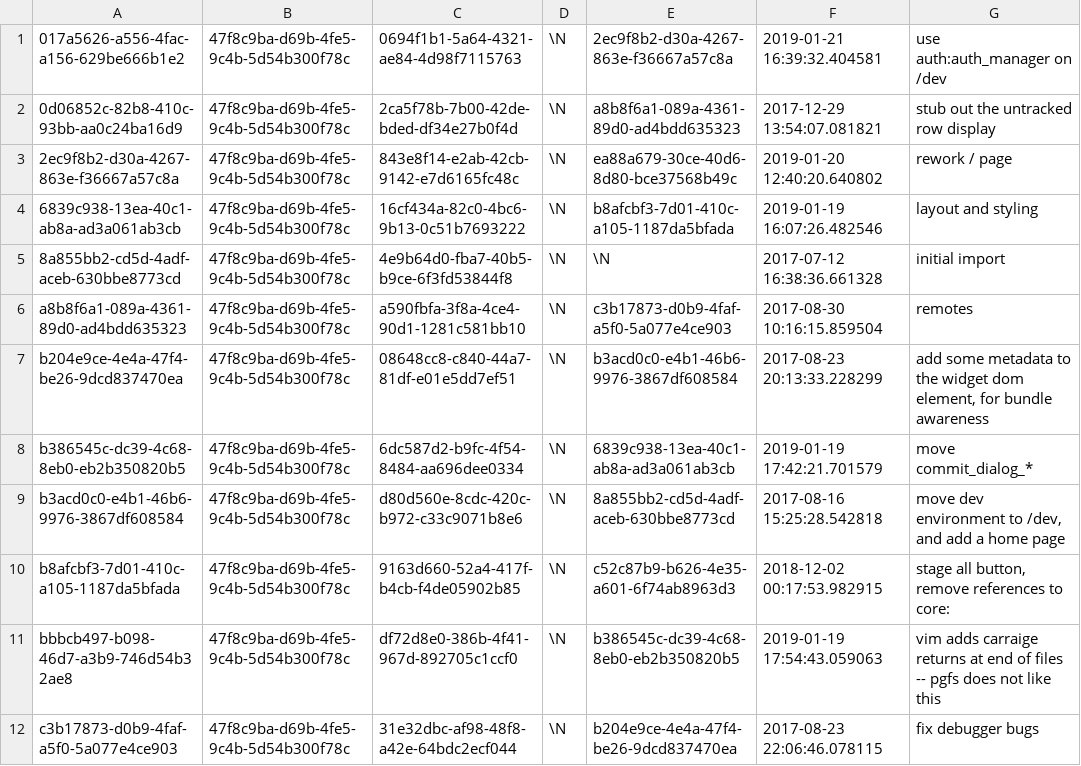
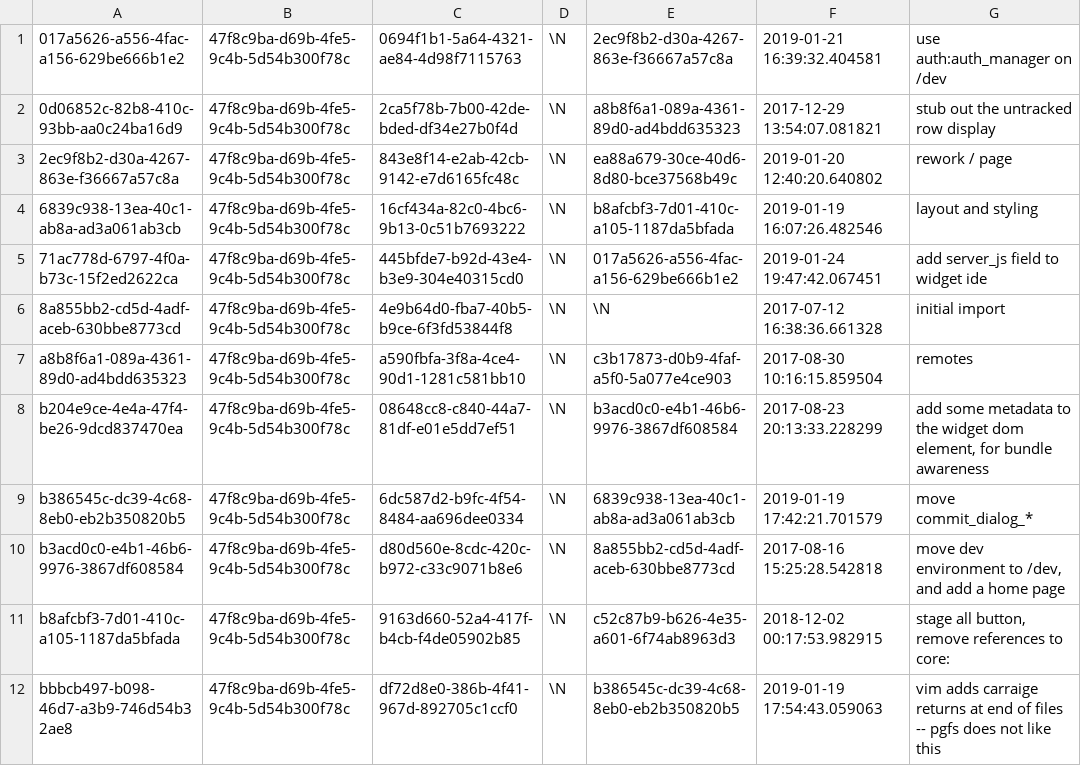
Before and after one commit to aquametalabs/aquameta, a CSV file: bundles-available/org.aquameta.core.ide/commit.csv, drawn as a sheet; only a part is shown; the shorter side is filled out with more unchanged rows; the diff names each change by its address in the sheet, - before the commit and + after, or states it on an @@ line.

```diff
--- a/bundles-available/org.aquameta.core.ide/commit.csv
+++ b/bundles-available/org.aquameta.core.ide/commit.csv
+row 5: 71ac778d-6797-4f0a-b73c-15f2ed2622ca | 47f8c9ba-d69b-4fe5-9c4b-5d54b300f78c | 445bfde7-b92d-43e4-b3e9-304e40315cd0 | \N | 017a5626-a556-4fac-a156-629be666b1e2 | 2019-01-24 19:47:42.067451 | add server_js field to widget ide
```
Also changed, not shown: bundles-available/org.aquameta.core.ide/blob.csv, bundles-available/org.aquameta.core.ide/rowset.csv, 5 other files.
